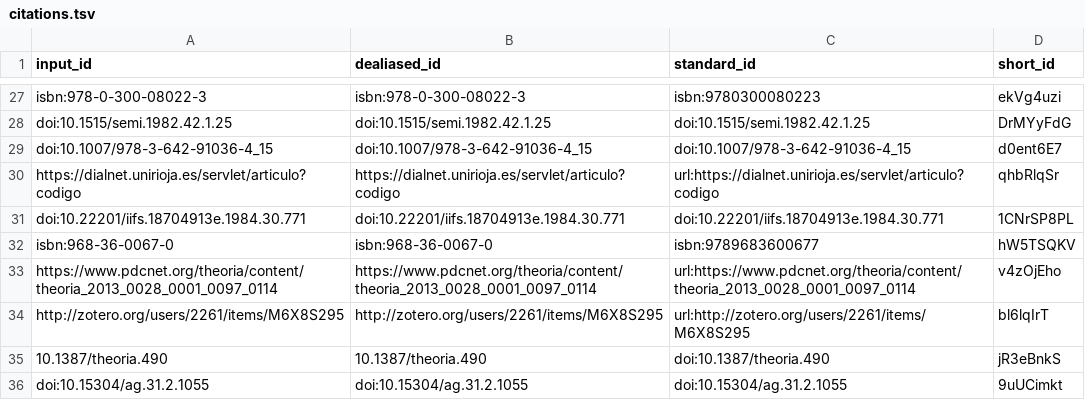
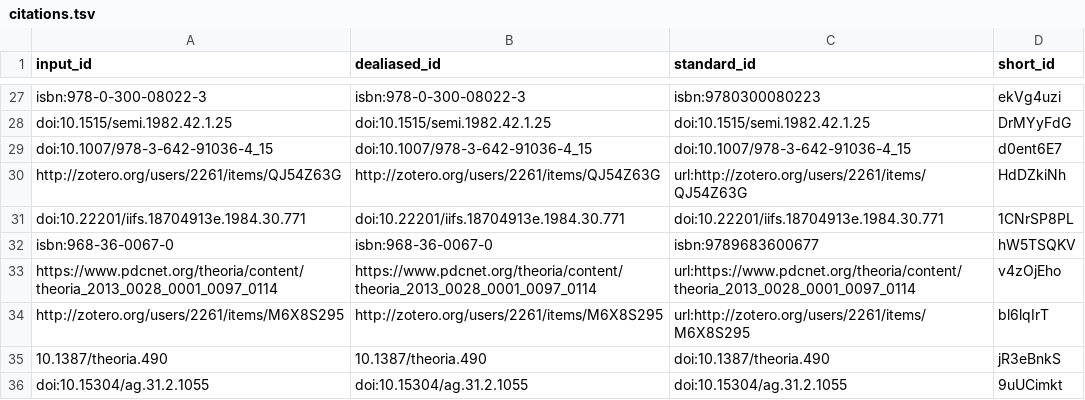
Before and after one commit to pascalin/biosemiotics, a TSV file: citations.tsv, drawn as a sheet; only a part is shown, gaps mark what is left out; removed rows and columns are numbered as before the commit, all else as after; the diff names each change by its address in the sheet, - before the commit and + after, or states it on an @@ line.

Commit message:
Agregué una referencia manual. [ci skip]
This build is based on
https://github.com/pascalin/biosemiotics/commit/ef0037bad2fe7a5c59770e94c6b79a9a0db9e923.

This commit was created by the following CI build and job:
https://github.com/pascalin/biosemiotics/commit/ef0037bad2fe7a5c59770e94c6b79a9a0db9e923/checks
https://github.com/pascalin/biosemiotics/actions/runs/9592351197

```diff
--- a/citations.tsv
+++ b/citations.tsv
-row 30: https://dialnet.unirioja.es/servlet/articulo?codigo | https://dialnet.unirioja.es/servlet/articulo?codigo | url:https://dialnet.unirioja.es/servlet/articulo?codigo | qhbRlqSr
+row 30: http://zotero.org/users/2261/items/QJ54Z63G | http://zotero.org/users/2261/items/QJ54Z63G | url:http://zotero.org/users/2261/items/QJ54Z63G | HdDZkiNh
```
Also changed, not shown: 6 other files.
